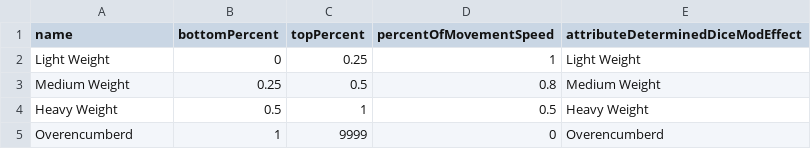
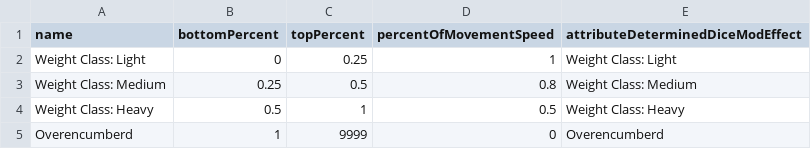
Before and after one commit to CogentRoleplayCommunity/FogentRoleplay, a CSV file: WeightClassData.csv, drawn as a sheet.

Commit message:
Converted over weight classes to new format

```diff
--- a/WeightClassData.csv
+++ b/WeightClassData.csv
@@ -1,5 +1,5 @@
 name,bottomPercent,topPercent,percentOfMovementSpeed,attributeDeterminedDiceModEffect
-Light Weight,0,0.25,1,Light Weight
-Medium Weight,0.25,0.5,0.8,Medium Weight
-Heavy Weight,0.5,1,0.5,Heavy Weight
+Weight Class: Light,0,0.25,1,Weight Class: Light
+Weight Class: Medium,0.25,0.5,0.8,Weight Class: Medium
+Weight Class: Heavy,0.5,1,0.5,Weight Class: Heavy
 Overencumberd,1,9999,0,Overencumberd
```
Also changed, not shown: AttributeDeterminedDiceModEffectData.csv.
